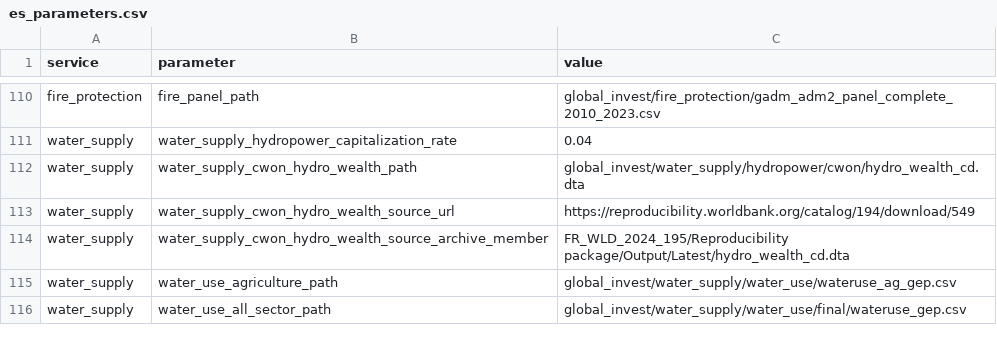
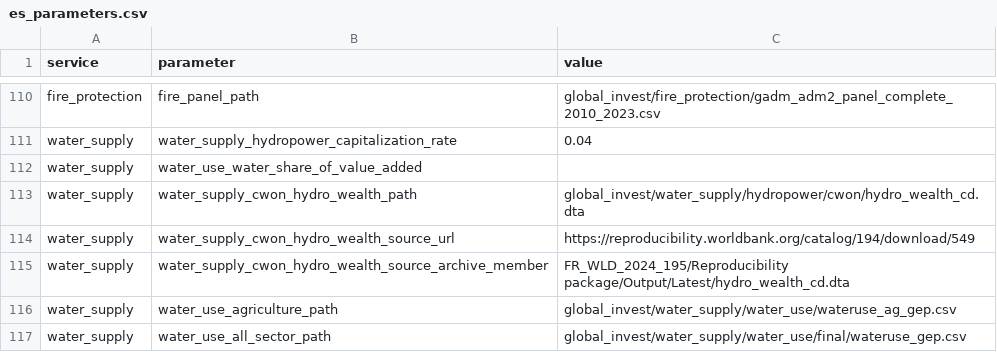
Before and after one commit to NatCapTEEMs/global_invest_dev, a CSV file: global_invest/input_template/es_parameters.csv, drawn as a sheet; only a part is shown, gaps mark what is left out.

Commit message:
Rebuild the water-use model so the denominator and the answer are different columns
The calculation had no attribution step, which is the same as applying a share
of 1.0: it published the value added of irrigated agriculture, industry and
services under a _gep name, which is why the figures came out larger than the
economies they sit in.

The four water-use columns are now named _value_added.
apply_water_share_of_value_added is the step that turns them into an account
figure, and the share is an es_parameters row with no default -- blank, as it
ships, the GEP columns are absent rather than zero. A share outside [0, 1] is
refused. Only hydropower_gep and water_supply_gep still carry a _gep name, and
both are genuine rents.

```diff
--- a/global_invest/input_template/es_parameters.csv
+++ b/global_invest/input_template/es_parameters.csv
@@ -111,2 +111,3 @@ fire_protection,fire_panel_path,global_invest/fire_protection/gadm_adm2_panel_co
 water_supply,water_supply_hydropower_capitalization_rate,0.04
+water_supply,water_use_water_share_of_value_added,
 water_supply,water_supply_cwon_hydro_wealth_path,global_invest/water_supply/hydropower/cwon/hydro_wealth_cd.dta
```
Also changed, not shown: 5 other files.
